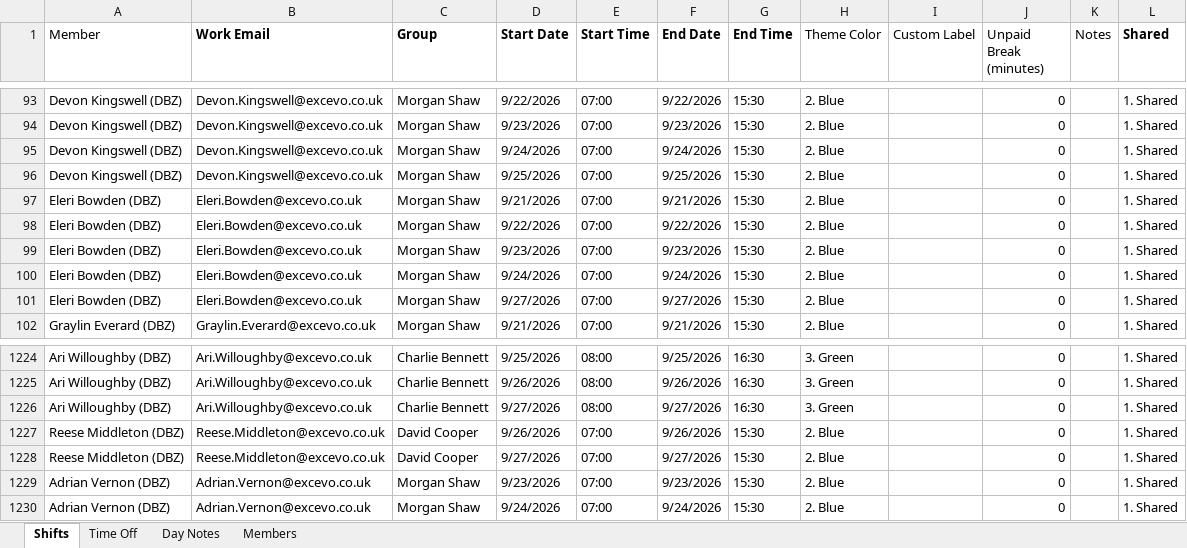
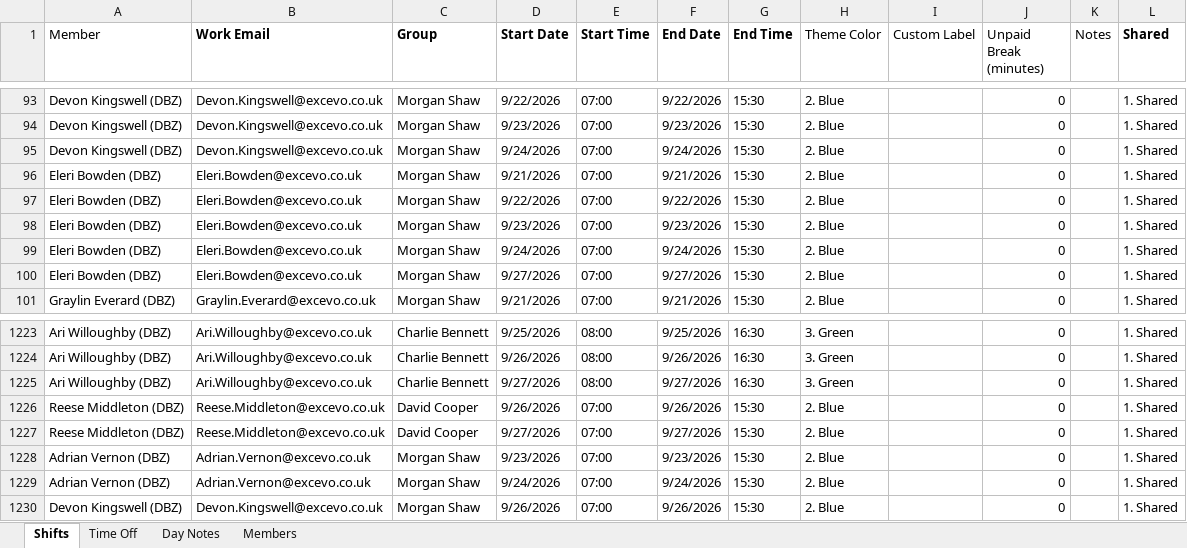
Before and after one commit to Anwarshaik565/EXV, an Excel workbook: 20th Sept updated Teams.xlsx, sheet Shifts, drawn as a sheet; only a part is shown, gaps mark what is left out; values as stored, in another font and other column widths than the file's, no borders; removed rows and columns are numbered as before the commit, all else as after; the diff names each change by its address in the sheet, - before the commit and + after, or states it on an @@ line.

Commit message:
Fix shift errors in 21st Sept.xlsx and 20th Sept updated Teams.xlsx
- Alex Bramley (DBZ): 21st Sept.xlsx Mon 9/21 typo 't' corrected to 13:30-22:00
- Devon Kingswell (DBZ): 20th Sept updated Teams.xlsx Fri 9/25 shift removed (WO), Sat 9/26 07:00-15:30 added — aligned with 21st Sept.xlsx

```diff
--- a/20th Sept updated Teams.xlsx (sheet Shifts)
+++ b/20th Sept updated Teams.xlsx (sheet Shifts)
-row 96: Devon Kingswell (DBZ) | Devon.Kingswell@excevo.co.uk | Morgan Shaw | 9/25/2026 | 07:00 | 9/25/2026 | 15:30 | 2. Blue |  | 0 |  | 1. Shared
+row 1230: Devon Kingswell (DBZ) | Devon.Kingswell@excevo.co.uk | Morgan Shaw | 9/26/2026 | 07:00 | 9/26/2026 | 15:30 | 2. Blue |  | 0 |  | 1. Shared
```
Also changed, not shown: 21st Sept.xlsx.
